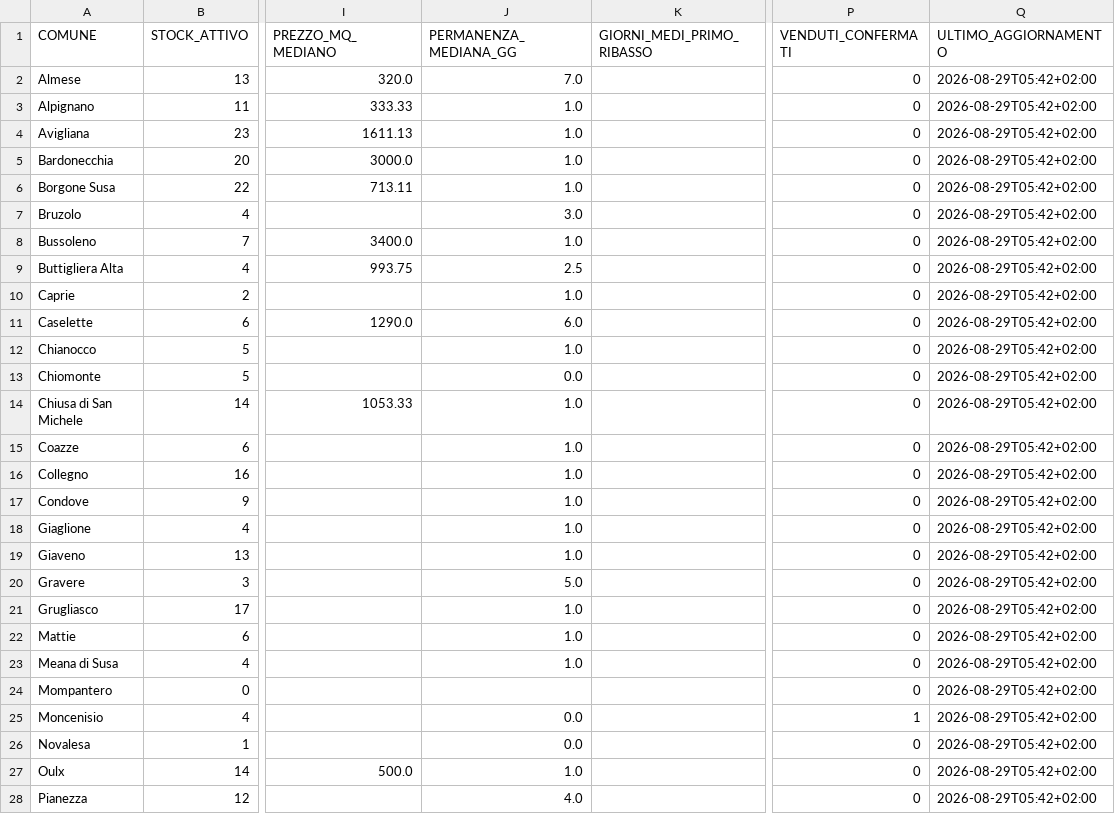
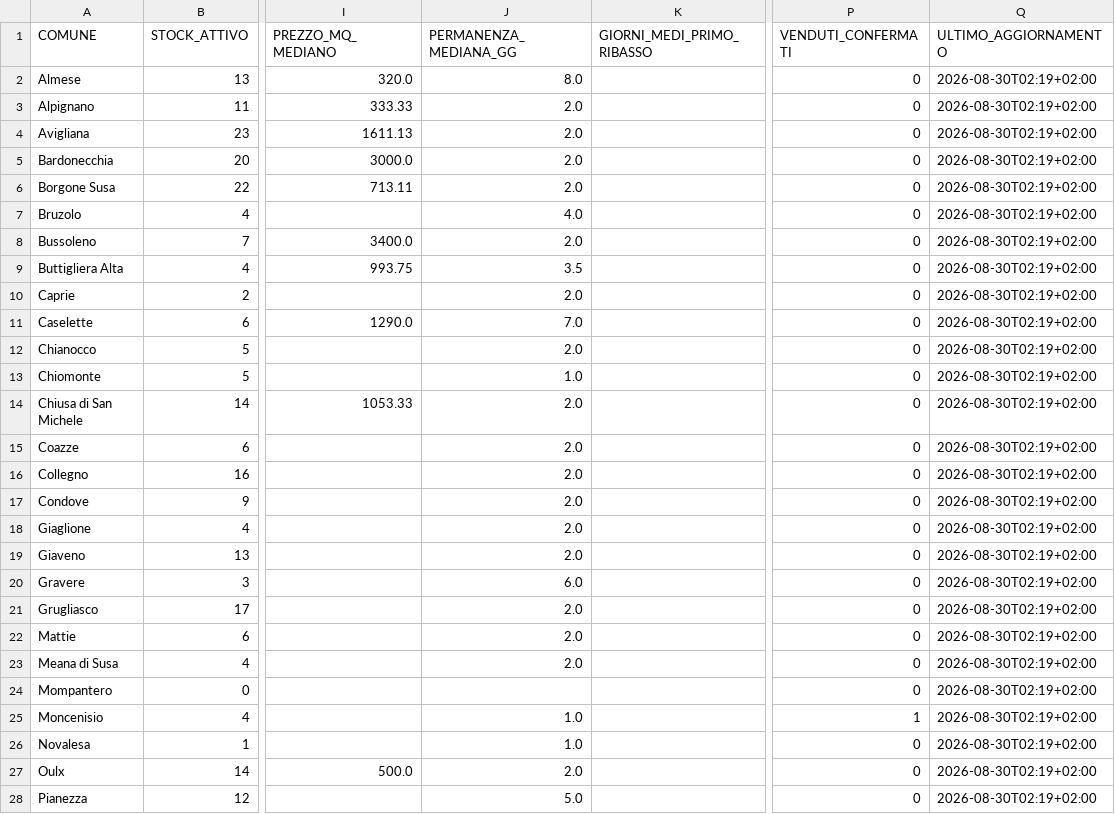
Before and after one commit to josephsocialmedia2-spec/immobili-in-zona, a CSV file: seller_radar_auto/data/intelligence/kpi_comuni.csv, drawn as a sheet; only a part is shown, gaps mark what is left out; the diff covers the shown part only; the diff names each change by its address in the sheet, - before the commit and + after, or states it on an @@ line.

```diff
--- a/seller_radar_auto/data/intelligence/kpi_comuni.csv
+++ b/seller_radar_auto/data/intelligence/kpi_comuni.csv
-J2 (PERMANENZA_MEDIANA_GG): 7.0
+J2 (PERMANENZA_MEDIANA_GG): 8.0
-Q2:Q28 (ULTIMO_AGGIORNAMENTO): 2026-08-29T05:42+02:00
+Q2:Q28 (ULTIMO_AGGIORNAMENTO): 2026-08-30T02:19+02:00
-J3:J6 (PERMANENZA_MEDIANA_GG): 1.0
+J3:J6 (PERMANENZA_MEDIANA_GG): 2.0
-J7 (PERMANENZA_MEDIANA_GG): 3.0
+J7 (PERMANENZA_MEDIANA_GG): 4.0
-J8 (PERMANENZA_MEDIANA_GG): 1.0
+J8 (PERMANENZA_MEDIANA_GG): 2.0
-J9 (PERMANENZA_MEDIANA_GG): 2.5
+J9 (PERMANENZA_MEDIANA_GG): 3.5
-J10 (PERMANENZA_MEDIANA_GG): 1.0
+J10 (PERMANENZA_MEDIANA_GG): 2.0
-J11 (PERMANENZA_MEDIANA_GG): 6.0
+J11 (PERMANENZA_MEDIANA_GG): 7.0
-J12 (PERMANENZA_MEDIANA_GG): 1.0
+J12 (PERMANENZA_MEDIANA_GG): 2.0
-J13 (PERMANENZA_MEDIANA_GG): 0.0
+J13 (PERMANENZA_MEDIANA_GG): 1.0
-J14:J19 (PERMANENZA_MEDIANA_GG): 1.0
+J14:J19 (PERMANENZA_MEDIANA_GG): 2.0
-J20 (PERMANENZA_MEDIANA_GG): 5.0
+J20 (PERMANENZA_MEDIANA_GG): 6.0
-J21:J23 (PERMANENZA_MEDIANA_GG): 1.0
+J21:J23 (PERMANENZA_MEDIANA_GG): 2.0
-J25:J26 (PERMANENZA_MEDIANA_GG): 0.0
+J25:J26 (PERMANENZA_MEDIANA_GG): 1.0
-J27 (PERMANENZA_MEDIANA_GG): 1.0
+J27 (PERMANENZA_MEDIANA_GG): 2.0
-J28 (PERMANENZA_MEDIANA_GG): 4.0
+J28 (PERMANENZA_MEDIANA_GG): 5.0
```
Also changed, not shown: 36 edited cells elsewhere in this file, seller_radar_auto/data/intelligence/immobili_snapshot.csv, seller_radar_auto/data/intelligence/kpi_agenzie.csv, 8 other files.
